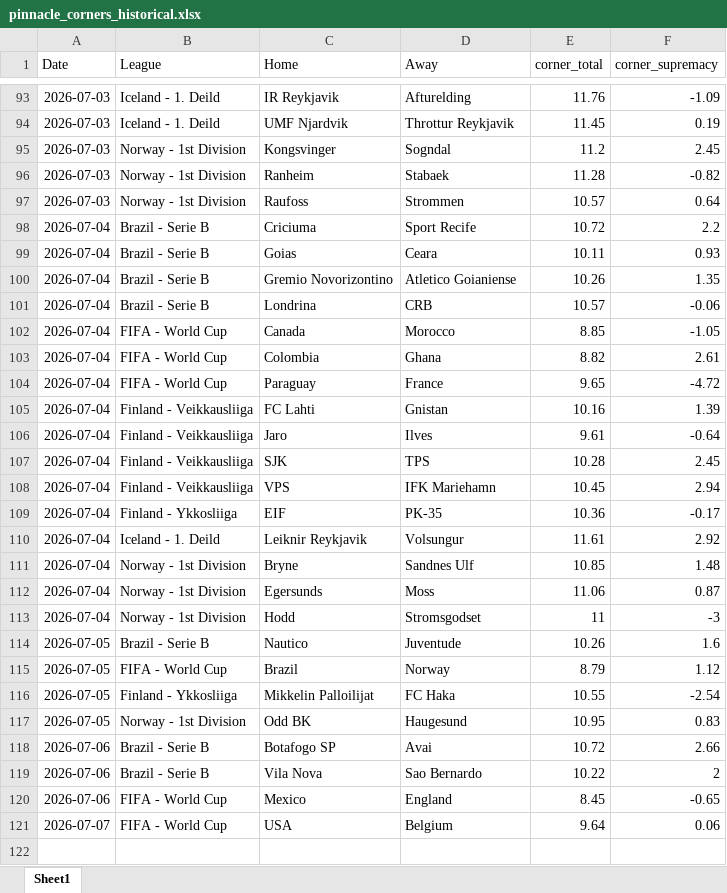
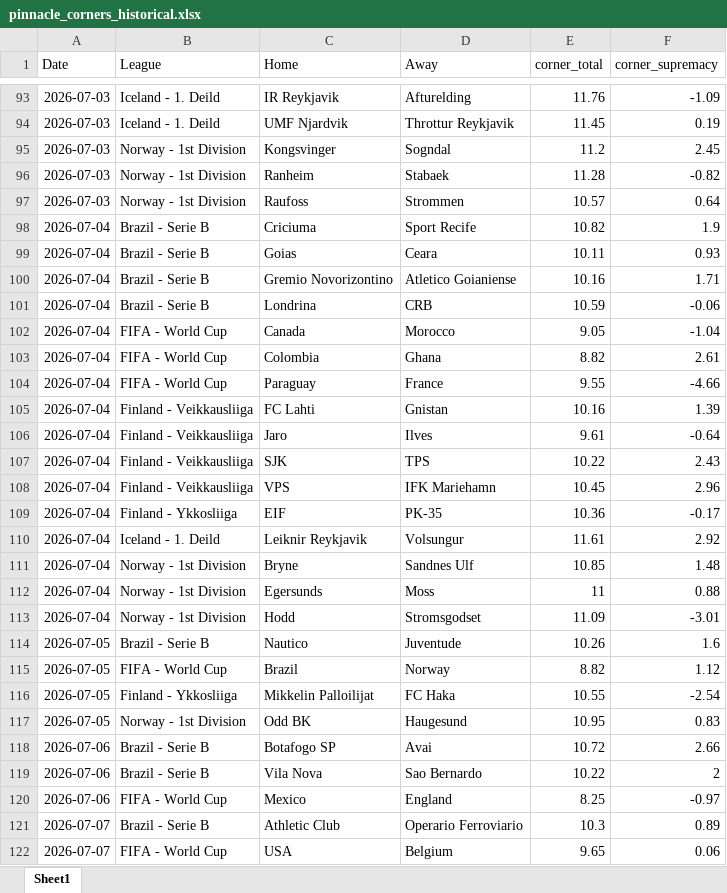
Before and after one commit to super-luke-chambers/pin_scraper, an Excel workbook: outputs/pinnacle_corners_historical.xlsx, sheet Sheet1, drawn as a sheet; only a part is shown, gaps mark what is left out; values as stored, in another font and other column widths than the file's, no borders; addresses are those after the commit; the diff names each change by its address in the sheet, - before the commit and + after, or states it on an @@ line.

```diff
--- a/outputs/pinnacle_corners_historical.xlsx (sheet Sheet1)
+++ b/outputs/pinnacle_corners_historical.xlsx (sheet Sheet1)
-E98 (corner_total): 10.72
+E98 (corner_total): 10.82
-F98 (corner_supremacy): 2.2
+F98 (corner_supremacy): 1.9
-E100 (corner_total): 10.26
+E100 (corner_total): 10.16
-F100 (corner_supremacy): 1.35
+F100 (corner_supremacy): 1.71
-E101 (corner_total): 10.57
+E101 (corner_total): 10.59
-E102 (corner_total): 8.85
+E102 (corner_total): 9.05
-F102 (corner_supremacy): -1.05
+F102 (corner_supremacy): -1.04
-E104 (corner_total): 9.65
+E104 (corner_total): 9.55
-F104 (corner_supremacy): -4.72
+F104 (corner_supremacy): -4.66
-E107 (corner_total): 10.28
+E107 (corner_total): 10.22
-F107 (corner_supremacy): 2.45
+F107 (corner_supremacy): 2.43
-F108 (corner_supremacy): 2.94
+F108 (corner_supremacy): 2.96
-E112 (corner_total): 11.06
+E112 (corner_total): 11
-F112 (corner_supremacy): 0.87
+F112 (corner_supremacy): 0.88
-E113 (corner_total): 11
+E113 (corner_total): 11.09
-F113 (corner_supremacy): -3
+F113 (corner_supremacy): -3.01
-E115 (corner_total): 8.79
+E115 (corner_total): 8.82
-E120 (corner_total): 8.45
+E120 (corner_total): 8.25
-F120 (corner_supremacy): -0.65
+F120 (corner_supremacy): -0.97
+row 121: 2026-07-07 | Brazil - Serie B | Athletic Club | Operario Ferroviario | 10.3 | 0.89
-E122 (corner_total): 9.64
+E122 (corner_total): 9.65
```
Also changed, not shown: outputs/pinnacle_odds_data.xlsx, 2 other files.
